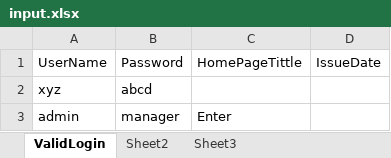
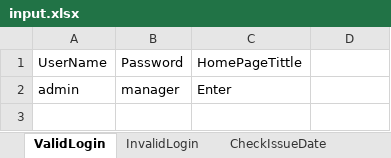
Before and after one commit to mahantrocks/RF50, an Excel workbook: Dolibar/data/input.xlsx, sheet ValidLogin, drawn as a sheet; values as stored, in another font and other column widths than the file's, no borders; the diff names each change by its address in the sheet, - before the commit and + after, or states it on an @@ line.

```diff
--- a/Dolibar/data/input.xlsx (sheet ValidLogin)
+++ b/Dolibar/data/input.xlsx (sheet ValidLogin)
-sheet tab: Sheet2
+sheet tab: InvalidLogin
-sheet tab: Sheet3
+sheet tab: CheckIssueDate
-D1: IssueDate
+D1: (empty)
-row 2: xyz | abcd
```
Also changed, not shown: sheet InvalidLogin, sheet CheckIssueDate, other sheet tabs, 34 other files.
